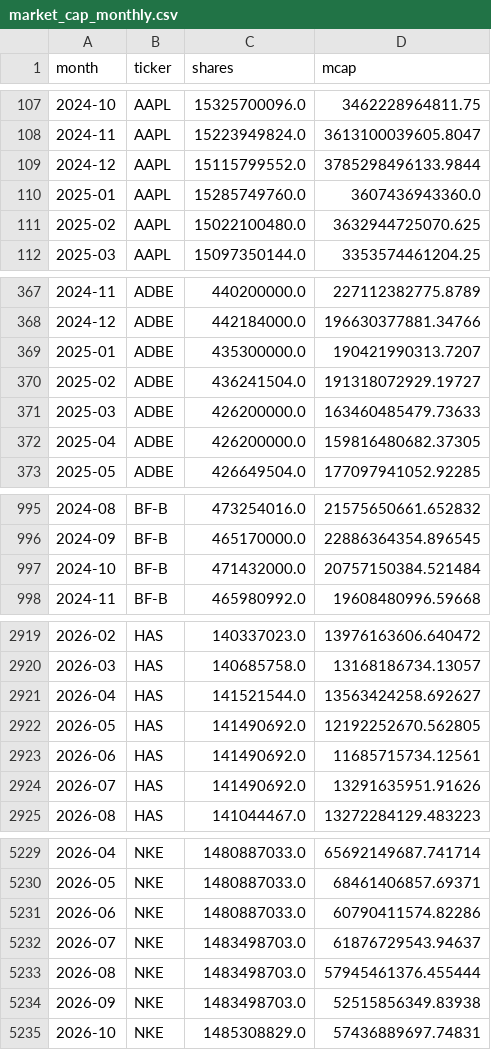
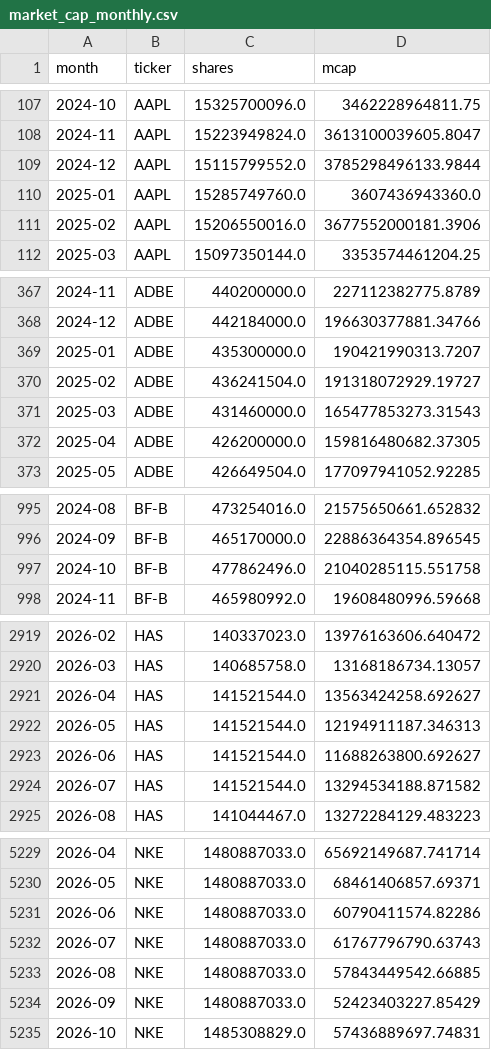
Before and after one commit to dominicjburns2003-gif/curiosity-index, a CSV file: data/processed/market_cap_monthly.csv, drawn as a sheet; only a part is shown, gaps mark what is left out; the diff covers the shown part only.

```diff
--- a/data/processed/market_cap_monthly.csv
+++ b/data/processed/market_cap_monthly.csv
@@ -110,3 +110,3 @@ month,ticker,shares,mcap
 2025-01,AAPL,15285749760.0,3607436943360.0
-2025-02,AAPL,15022100480.0,3632944725070.625
+2025-02,AAPL,15206550016.0,3677552000181.3906
 2025-03,AAPL,15097350144.0,3353574461204.25
@@ -370,3 +370,3 @@ month,ticker,shares,mcap
 2025-02,ADBE,436241504.0,191318072929.19727
-2025-03,ADBE,426200000.0,163460485479.73633
+2025-03,ADBE,431460000.0,165477853273.31543
 2025-04,ADBE,426200000.0,159816480682.37305
@@ -996,3 +996,3 @@ month,ticker,shares,mcap
 2024-09,BF-B,465170000.0,22886364354.896545
-2024-10,BF-B,471432000.0,20757150384.521484
+2024-10,BF-B,477862496.0,21040285115.551758
 2024-11,BF-B,465980992.0,19608480996.59668
@@ -2921,5 +2921,5 @@ month,ticker,shares,mcap
 2026-04,HAS,141521544.0,13563424258.692627
-2026-05,HAS,141490692.0,12192252670.562805
-2026-06,HAS,141490692.0,11685715734.12561
-2026-07,HAS,141490692.0,13291635951.91626
+2026-05,HAS,141521544.0,12194911187.346313
+2026-06,HAS,141521544.0,11688263800.692627
+2026-07,HAS,141521544.0,13294534188.871582
 2026-08,HAS,141044467.0,13272284129.483223
@@ -5231,5 +5231,5 @@ month,ticker,shares,mcap
 2026-06,NKE,1480887033.0,60790411574.82286
-2026-07,NKE,1483498703.0,61876729543.94637
-2026-08,NKE,1483498703.0,57945461376.455444
-2026-09,NKE,1483498703.0,52515856349.83938
+2026-07,NKE,1480887033.0,61767796790.63743
+2026-08,NKE,1480887033.0,57843449542.66885
+2026-09,NKE,1480887033.0,52423403227.85429
 2026-10,NKE,1485308829.0,57436889697.74831
```
Also changed, not shown: 34 edited cells elsewhere in this file, data/processed/returns_monthly.csv, data/processed/sorts_monthly.csv, 8 other files.
